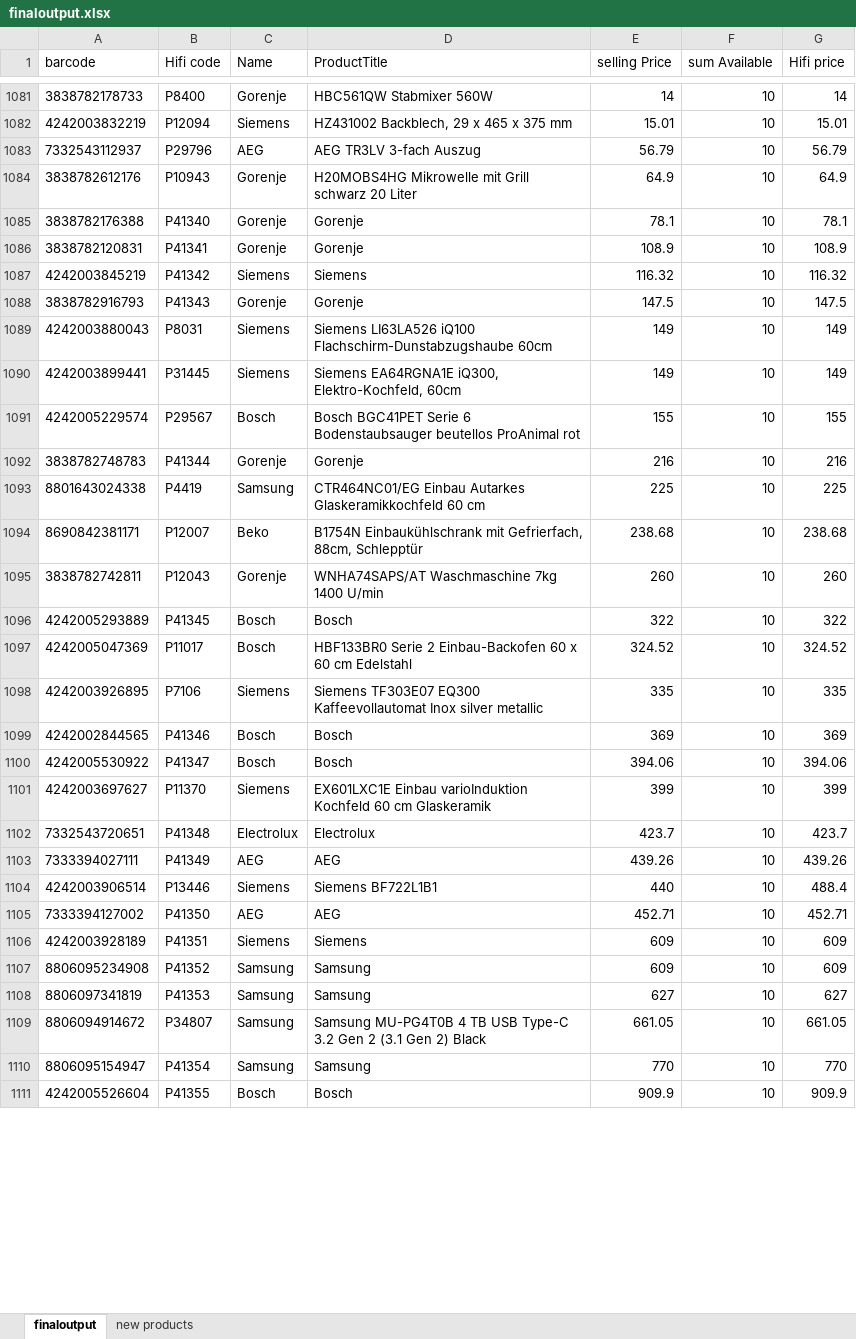
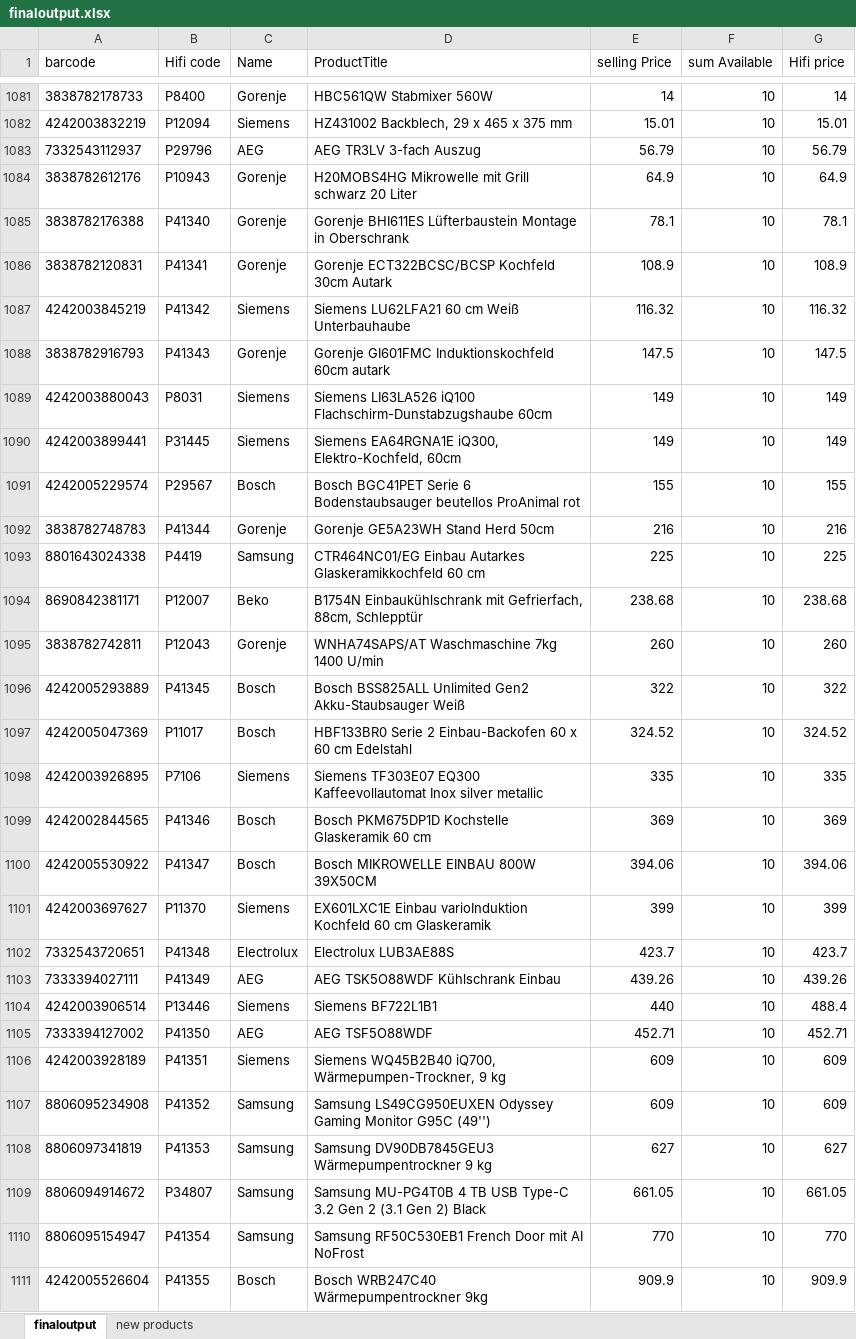
Before and after one commit to manojndev/isrealclient2, an Excel workbook: script2/finaloutput.xlsx, sheet finaloutput, drawn as a sheet; only a part is shown, gaps mark what is left out; values as stored, in another font and other column widths than the file's, no borders; the diff covers the shown part only; the diff names each change by its address in the sheet, - before the commit and + after, or states it on an @@ line.

Commit message:
changed and worked on the finaloutput

```diff
--- a/script2/finaloutput.xlsx (sheet finaloutput)
+++ b/script2/finaloutput.xlsx (sheet finaloutput)
-D1085 (ProductTitle): Gorenje
+D1085 (ProductTitle): Gorenje BHI611ES Lüfterbaustein Montage in Oberschrank
-D1086 (ProductTitle): Gorenje
+D1086 (ProductTitle): Gorenje ECT322BCSC/BCSP Kochfeld 30cm Autark
-D1087 (ProductTitle): Siemens
+D1087 (ProductTitle): Siemens LU62LFA21 60 cm Weiß Unterbauhaube
-D1088 (ProductTitle): Gorenje
+D1088 (ProductTitle): Gorenje GI601FMC Induktionskochfeld 60cm autark
-D1092 (ProductTitle): Gorenje
+D1092 (ProductTitle): Gorenje GE5A23WH Stand Herd 50cm
-D1096 (ProductTitle): Bosch
+D1096 (ProductTitle): Bosch BSS825ALL Unlimited Gen2 Akku-Staubsauger Weiß
-D1099 (ProductTitle): Bosch
+D1099 (ProductTitle): Bosch PKM675DP1D Kochstelle Glaskeramik 60 cm
-D1100 (ProductTitle): Bosch
+D1100 (ProductTitle): Bosch MIKROWELLE EINBAU 800W 39X50CM
-D1102 (ProductTitle): Electrolux
+D1102 (ProductTitle): Electrolux LUB3AE88S
-D1103 (ProductTitle): AEG
+D1103 (ProductTitle): AEG TSK5O88WDF Kühlschrank Einbau
-D1105 (ProductTitle): AEG
+D1105 (ProductTitle): AEG TSF5O88WDF
-D1106 (ProductTitle): Siemens
+D1106 (ProductTitle): Siemens WQ45B2B40 iQ700, Wärmepumpen-Trockner, 9 kg
-D1107 (ProductTitle): Samsung
+D1107 (ProductTitle): Samsung LS49CG950EUXEN Odyssey Gaming Monitor G95C (49'')
-D1108 (ProductTitle): Samsung
+D1108 (ProductTitle): Samsung DV90DB7845GEU3 Wärmepumpentrockner 9 kg
-D1110 (ProductTitle): Samsung
+D1110 (ProductTitle): Samsung RF50C530EB1 French Door mit AI NoFrost
-D1111 (ProductTitle): Bosch
+D1111 (ProductTitle): Bosch WRB247C40 Wärmepumpentrockner 9kg
```
Also changed, not shown: 196 edited cells elsewhere in this sheet, sheet new products, 3 other files.
